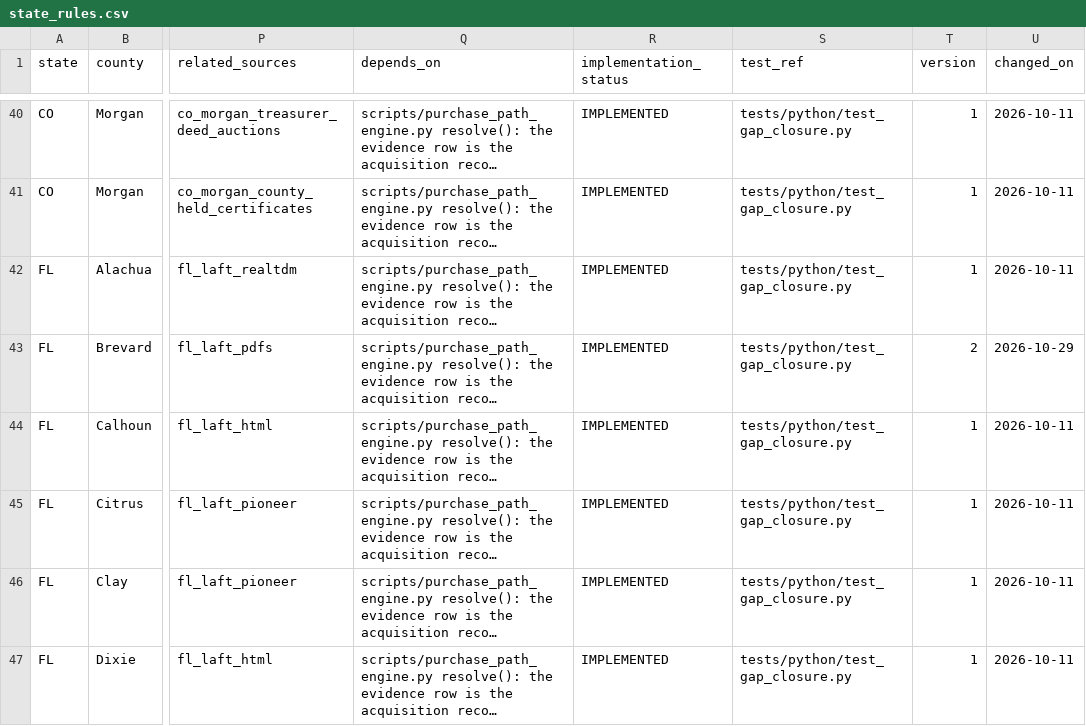
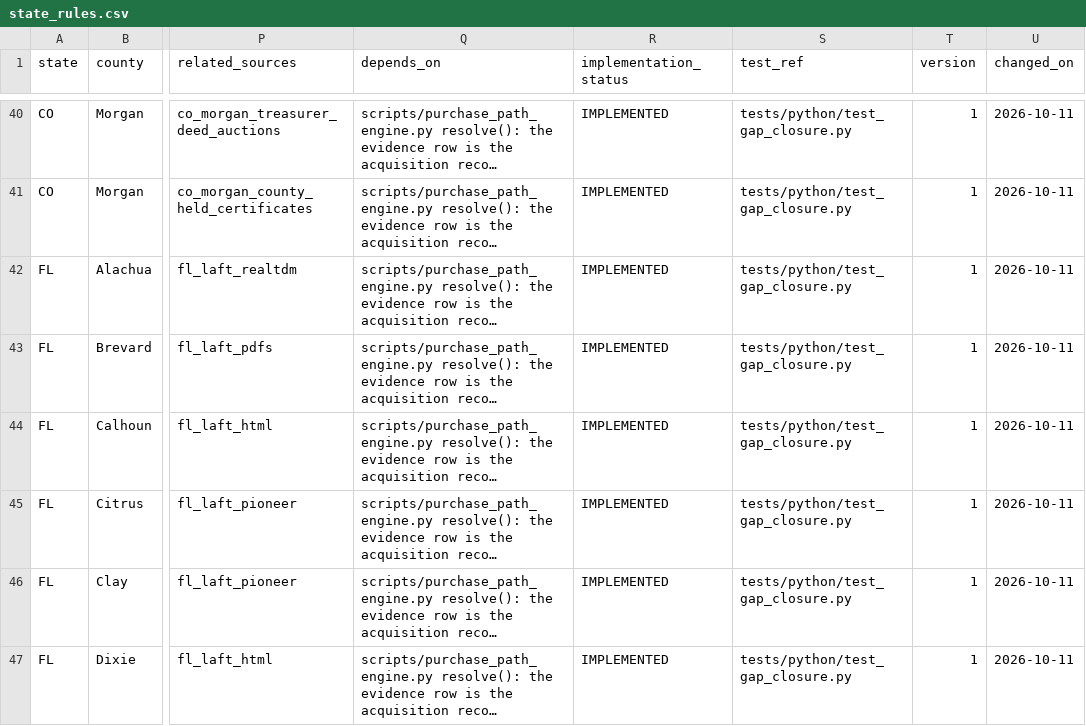
Before and after one commit to rodzmodzllc-max/taxdeed-scraper, a CSV file: data/state_rules.csv, drawn as a sheet; only a part is shown, gaps mark what is left out; long unchanged cells end in …; the diff names each change by its address in the sheet, - before the commit and + after, or states it on an @@ line.

```diff
--- a/data/state_rules.csv
+++ b/data/state_rules.csv
-T43 (version): 2
+T43 (version): 1
-U43 (changed_on): 2026-10-29
+U43 (changed_on): 2026-10-11
```
Also changed, not shown: data/state_rules_history.csv, 5 other files.
